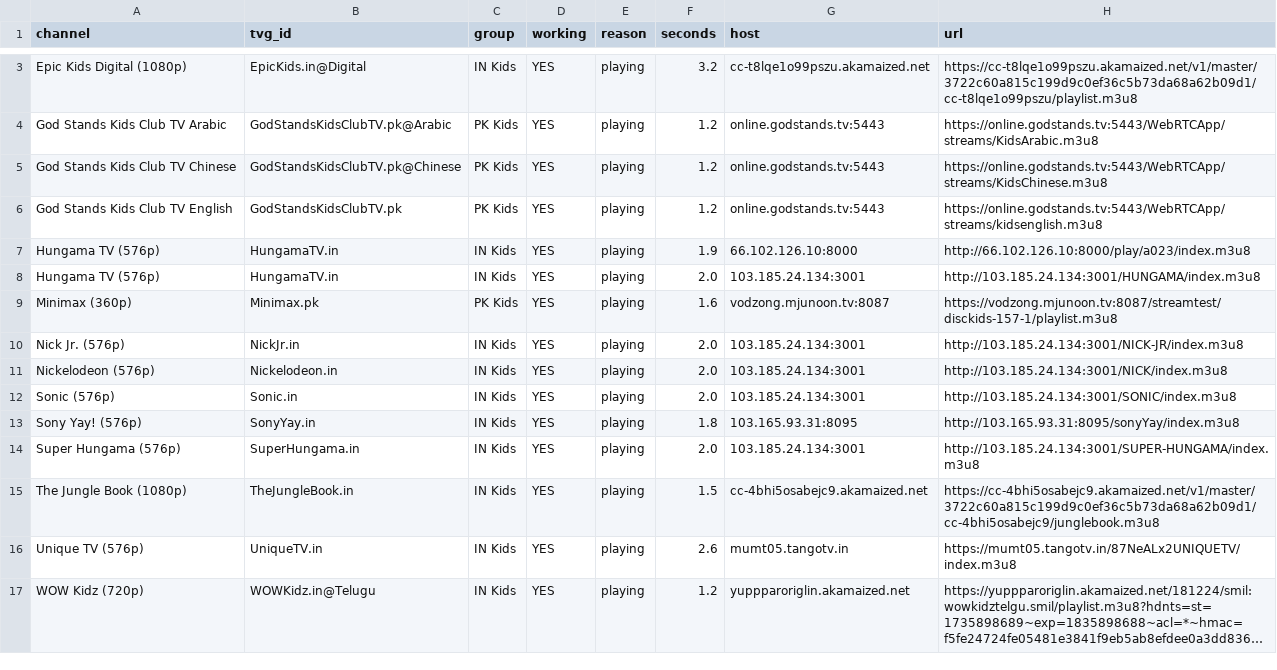
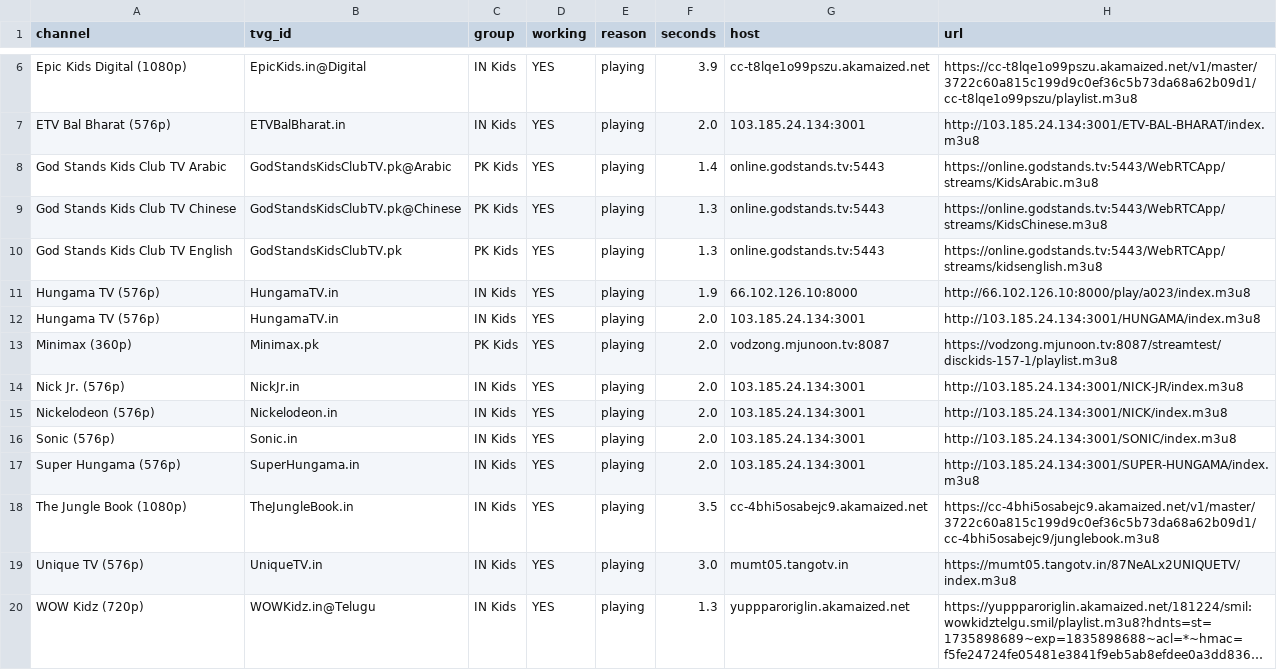
Before and after one commit to Inam321/iptv, a CSV file: reports/kids-report.csv, drawn as a sheet; only a part is shown, gaps mark what is left out; long unchanged cells end in …; removed rows and columns are numbered as before the commit, all else as after; the diff covers the shown part only; the diff names each change by its address in the sheet, - before the commit and + after, or states it on an @@ line.

```diff
--- a/reports/kids-report.csv
+++ b/reports/kids-report.csv
-F6 (seconds): 3.2
+F6 (seconds): 3.9
+row 7: ETV Bal Bharat (576p) | ETVBalBharat.in | IN Kids | YES | playing | 2.0 | 103.185.24.134:3001 | http://103.185.24.134:3001/ETV-BAL-BHARAT/index.m3u8
-F8 (seconds): 1.2
+F8 (seconds): 1.4
-F9:F10 (seconds): 1.2
+F9:F10 (seconds): 1.3
-F13 (seconds): 1.6
+F13 (seconds): 2.0
-row 13: Sony Yay! (576p) | SonyYay.in | IN Kids | YES | playing | 1.8 | 103.165.93.31:8095 | http://103.165.93.31:8095/sonyYay/index.m3u8
-F18 (seconds): 1.5
+F18 (seconds): 3.5
-F19 (seconds): 2.6
+F19 (seconds): 3.0
-F20 (seconds): 1.2
+F20 (seconds): 1.3
```
Also changed, not shown: 5 added rows, 4 removed rows, 1 moved row and 5 edited cells elsewhere in this file, reports/entertainment-report.csv, reports/movies-report.csv, 14 other files.
